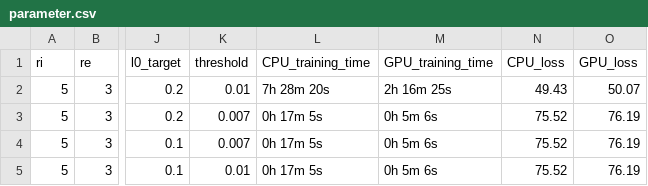
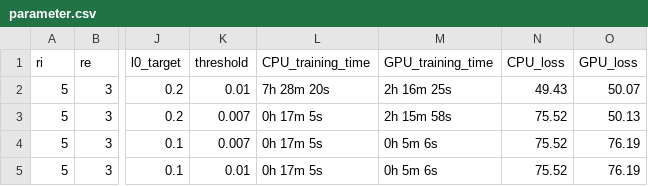
Before and after one commit to jdlafferty/gcp_nwave, a CSV file: parameter.csv, drawn as a sheet; only a part is shown, gaps mark what is left out; the diff names each change by its address in the sheet, - before the commit and + after, or states it on an @@ line.

Commit message:
train row 2 using GPU

```diff
--- a/parameter.csv
+++ b/parameter.csv
-M3 (GPU_training_time): 0h 5m 6s
+M3 (GPU_training_time): 2h 15m 58s
-O3 (GPU_loss): 76.19
+O3 (GPU_loss): 50.13
```
Also changed, not shown: 1 other file.
